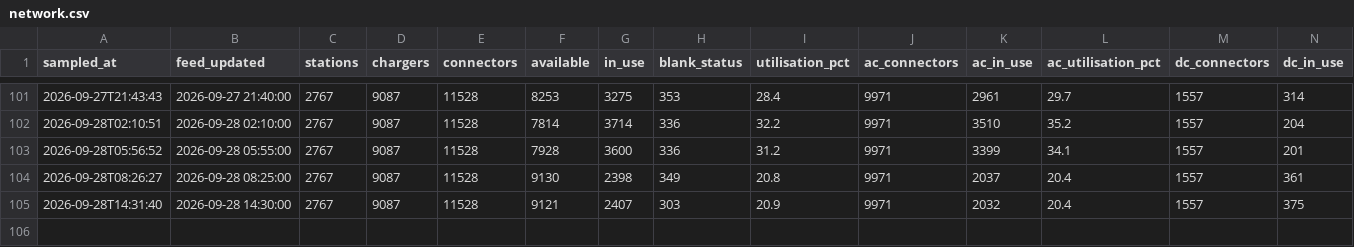
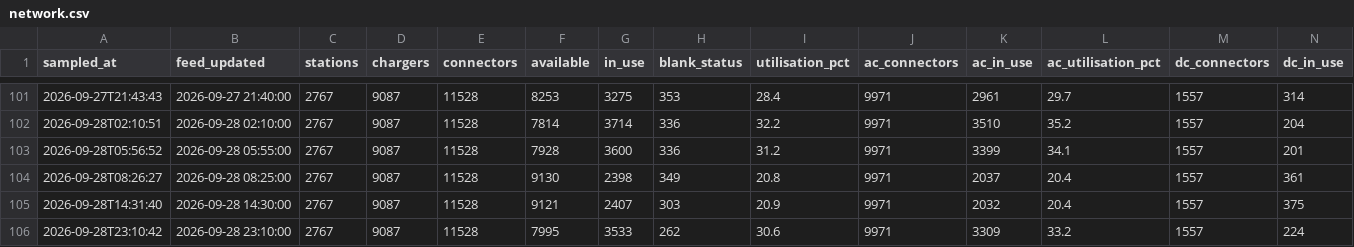
Before and after one commit to dhananajay-777/Singapore-EV-charging-Grid-predictor, a CSV file: data/utilisation/network.csv, drawn as a sheet; only a part is shown, gaps mark what is left out; rows hold the shown columns only; the diff names each change by its address in the sheet, - before the commit and + after, or states it on an @@ line.

```diff
--- a/data/utilisation/network.csv
+++ b/data/utilisation/network.csv
+row 106: 2026-09-28T23:10:42 | 2026-09-28 23:10:00 | 2767 | 9087 | 11528 | 7995 | 3533 | 262 | 30.6 | 9971 | 3309 | 33.2 | 1557 | 224
```
Also changed, not shown: data/utilisation/quality.csv, 5 other files.
